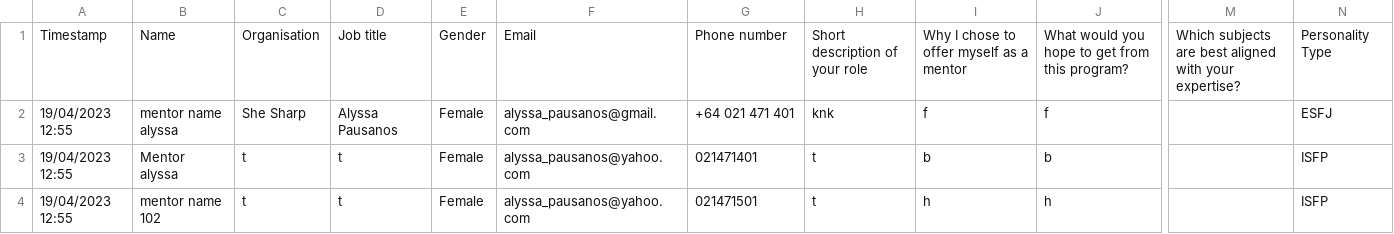
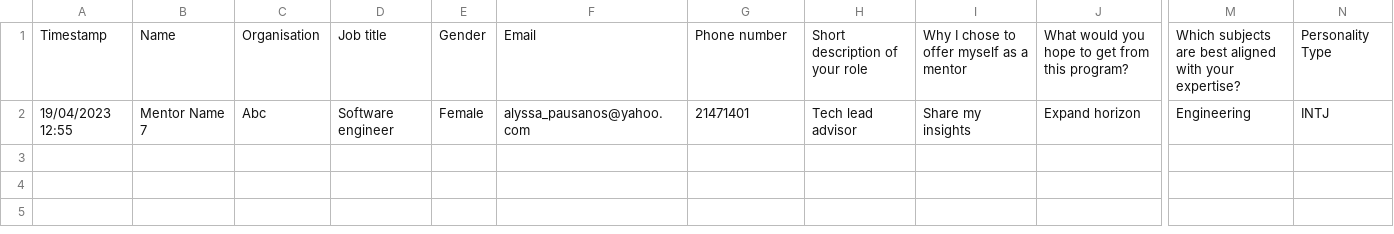
Before and after one commit to JittyVar/mentorshipProject, a CSV file: Dashboard/ai-mentorship/src/app/api/pair/data/mentor_eoi_data.csv, drawn as a sheet; only a part is shown, gaps mark what is left out; removed rows and columns are numbered as before the commit, all else as after; rows hold the shown columns only; the diff names each change by its address in the sheet, - before the commit and + after, or states it on an @@ line.

```diff
--- a/Dashboard/ai-mentorship/src/app/api/pair/data/mentor_eoi_data.csv
+++ b/Dashboard/ai-mentorship/src/app/api/pair/data/mentor_eoi_data.csv
-row 2: 19/04/2023 12:55 | mentor name alyssa | She Sharp | Alyssa Pausanos | Female | alyssa_pausanos@gmail.com | +64 021 471 401 | knk | f | f |  | ESFJ
-row 3: 19/04/2023 12:55 | Mentor alyssa | t | t | Female | alyssa_pausanos@yahoo.com | 021471401 | t | b | b |  | ISFP
-B2: mentor name 102
+B2: Mentor Name 7
-C2: t
+C2: Abc
-D2: t
+D2: Software engineer
-G2: 021471501
+G2: 21471401
-H2: t
+H2: Tech lead advisor
-I2: h
+I2: Share my insights
-J2: h
+J2: Expand horizon
-M2: (empty)
+M2: Engineering
-N2: ISFP
+N2: INTJ
```
Also changed, not shown: Dashboard/ai-mentorship/src/app/api/pair/data/mentee_eoi_data.csv, 13 other files.
